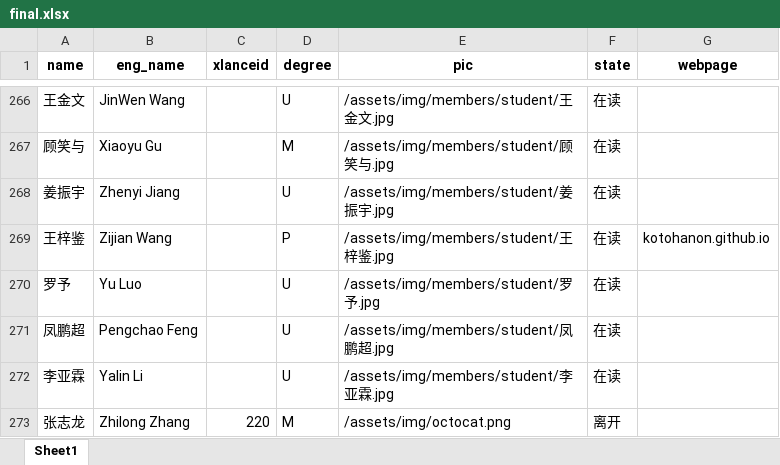
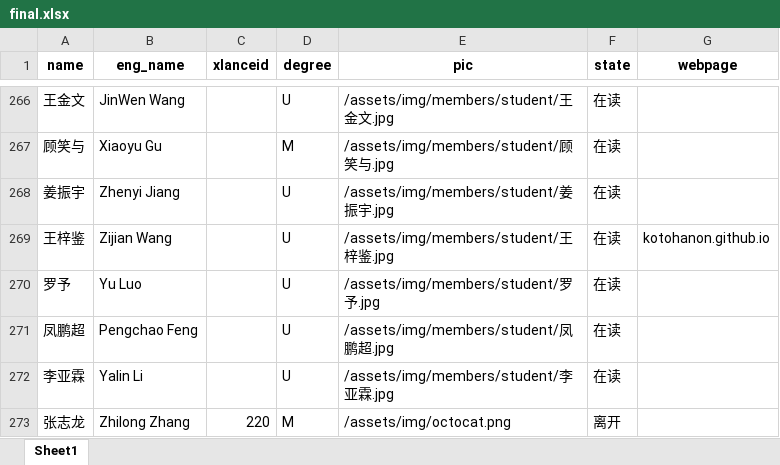
Before and after one commit to X-LANCE/x-lance.github.io, an Excel workbook: process_avatar/final.xlsx, sheet Sheet1, drawn as a sheet; only a part is shown, gaps mark what is left out; values as stored, in another font and other column widths than the file's, no borders; the diff covers the shown part only; the diff names each change by its address in the sheet, - before the commit and + after, or states it on an @@ line.

```diff
--- a/process_avatar/final.xlsx (sheet Sheet1)
+++ b/process_avatar/final.xlsx (sheet Sheet1)
-D269 (degree): P
+D269 (degree): U
```
Also changed, not shown: 1 added row and 5 edited cells elsewhere in this sheet, zh/process_avatar/final.xlsx, 11 other files.
